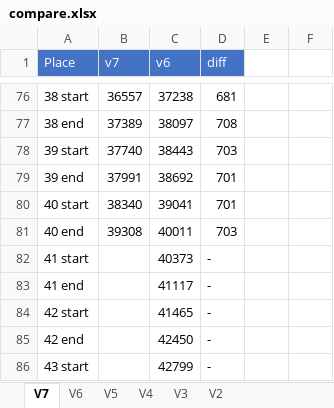
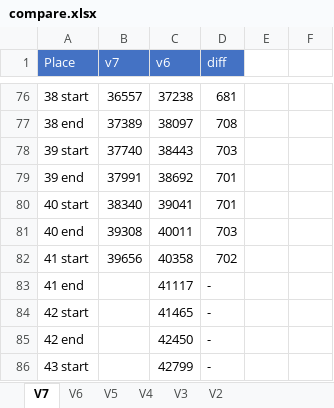
Before and after one commit to adelikat/tas, an Excel workbook: LodeRunner/compare.xlsx, sheet V7, drawn as a sheet; only a part is shown, gaps mark what is left out; values as stored, in another font and other column widths than the file's, no borders; the diff names each change by its address in the sheet, - before the commit and + after, or states it on an @@ line.

Commit message:
lode runner - lv 40 done - 702 ahead

```diff
--- a/LodeRunner/compare.xlsx (sheet V7)
+++ b/LodeRunner/compare.xlsx (sheet V7)
-B82 (v7): (empty)
+B82 (v7): 39656
-C82 (v6): 40373
+C82 (v6): 40358
-D82 (diff): -
+D82 (diff): 702
```
Also changed, not shown: 3 other files.
